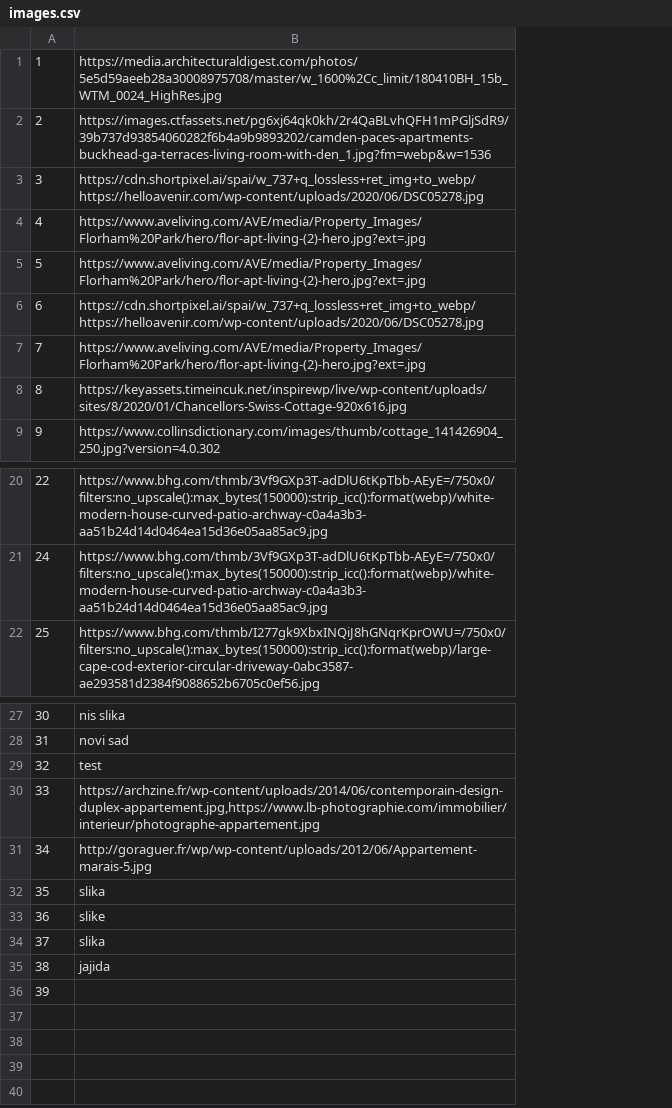
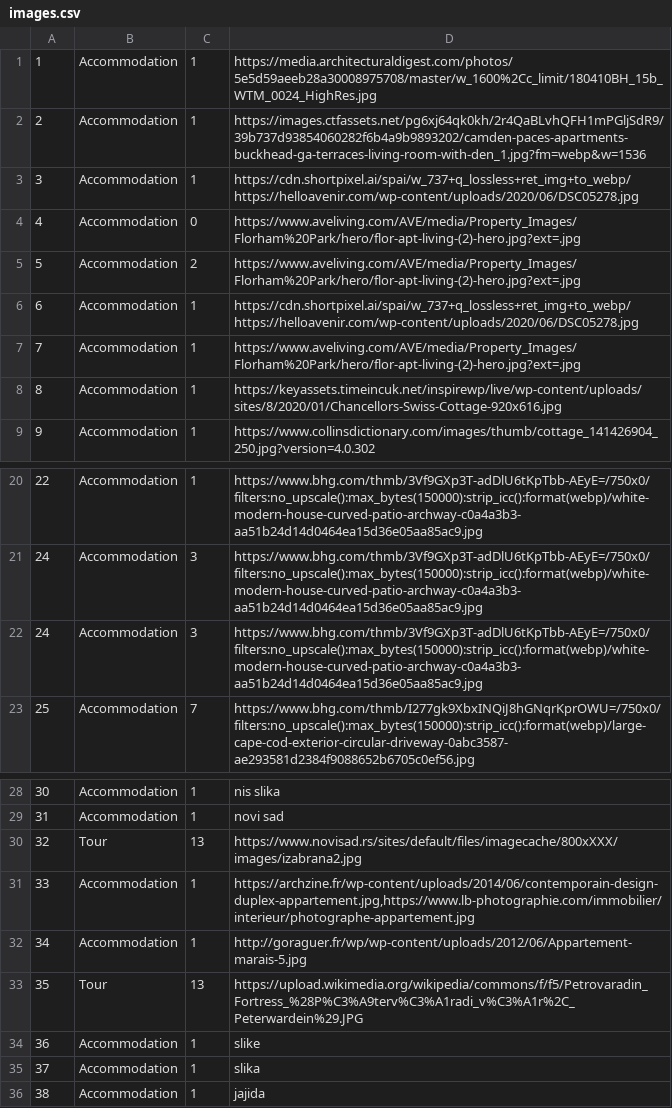
Before and after one commit to Pekseto/SIMS, a CSV file: SIMS-Tourist-Project-main/Tourist-Project/Tourist-Project/Data/images.csv, drawn as a sheet; only a part is shown, gaps mark what is left out; removed rows and columns are numbered as before the commit, all else as after; the diff names each change by its address in the sheet, - before the commit and + after, or states it on an @@ line.

Commit message:
refactored images

```diff
--- a/SIMS-Tourist-Project-main/Tourist-Project/Tourist-Project/Data/images.csv
+++ b/SIMS-Tourist-Project-main/Tourist-Project/Tourist-Project/Data/images.csv
+column B, rows 1-9: all Accommodation; rows 20-21: Accommodation | Accommodation; row 23: Accommodation; rows 28-36: Accommodation | Accommodation | Tour | Accommodation | Accommodation | Tour | Accommodation | Accommodation | Accommodation
+column C, rows 1-9: 1 | 1 | 1 | 0 | 2 | 1 | 1 | 1 | 1; rows 20-21: 1 | 3; row 23: 7; rows 28-36: 1 | 1 | 13 | 1 | 1 | 13 | 1 | 1 | 1
+row 22: 24 | Accommodation | 3 | https://www.bhg.com/thmb/3Vf9GXp3T-adDlU6tKpTbb-AEyE=/750x0/filters:no_upscale():max_bytes(150000):strip_icc():format(webp)/white-modern-house-curved-patio-archway-c0a4a3b3-aa51b24d14d0464ea15d36e05aa85ac9.jpg
-D30: test
+D30: https://www.novisad.rs/sites/default/files/imagecache/800xXXX/images/izabrana2.jpg
-D33: slika
+D33: https://upload.wikimedia.org/wikipedia/commons/f/f5/Petrovaradin_Fortress_%28P%C3%A9terv%C3%A1radi_v%C3%A1r%2C_Peterwardein%29.JPG
-row 36: 39
```
Also changed, not shown: 5 other files.
